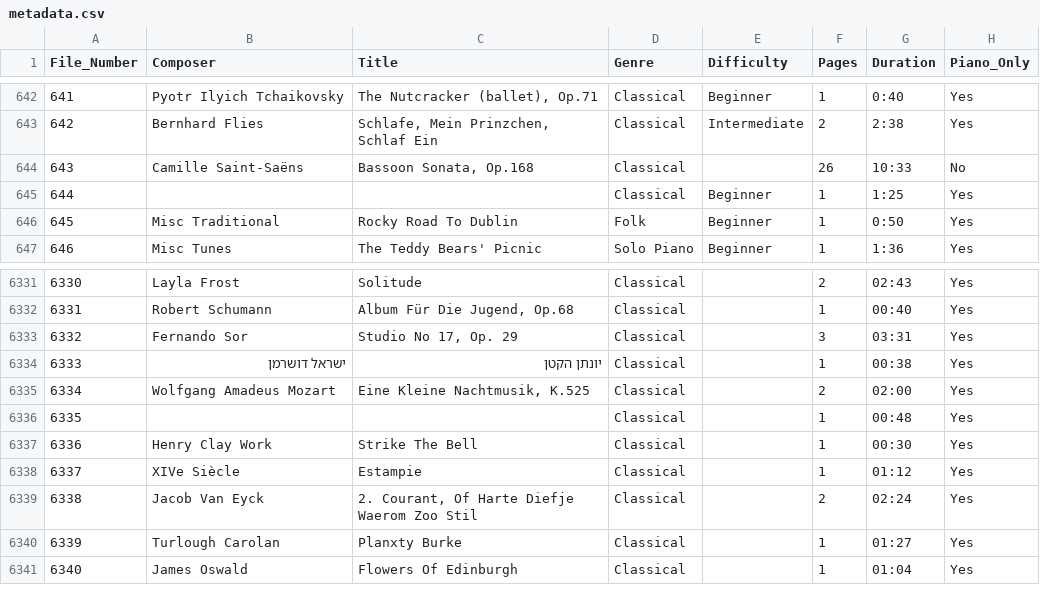
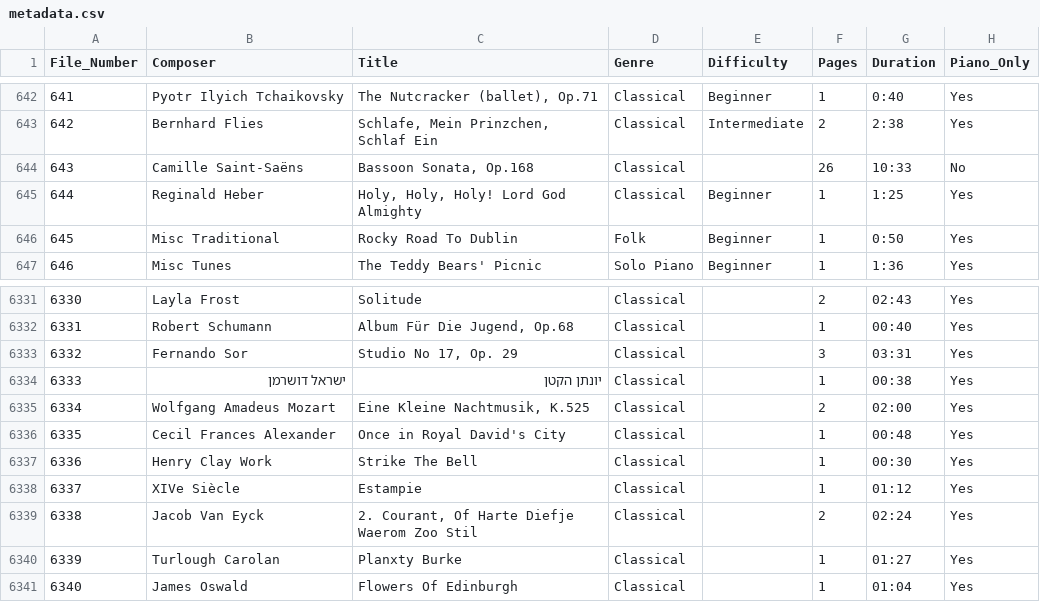
Before and after one commit to nfriche/PuDoMS, a CSV file: data/metadata.csv, drawn as a sheet; only a part is shown, gaps mark what is left out; the diff names each change by its address in the sheet, - before the commit and + after, or states it on an @@ line.

Commit message:
fix missing values

```diff
--- a/data/metadata.csv
+++ b/data/metadata.csv
-B645 (Composer): (empty)
+B645 (Composer): Reginald Heber
-C645 (Title): (empty)
+C645 (Title): Holy, Holy, Holy! Lord God Almighty
-B6336 (Composer): (empty)
+B6336 (Composer): Cecil Frances Alexander
-C6336 (Title): (empty)
+C6336 (Title): Once in Royal David's City
```
